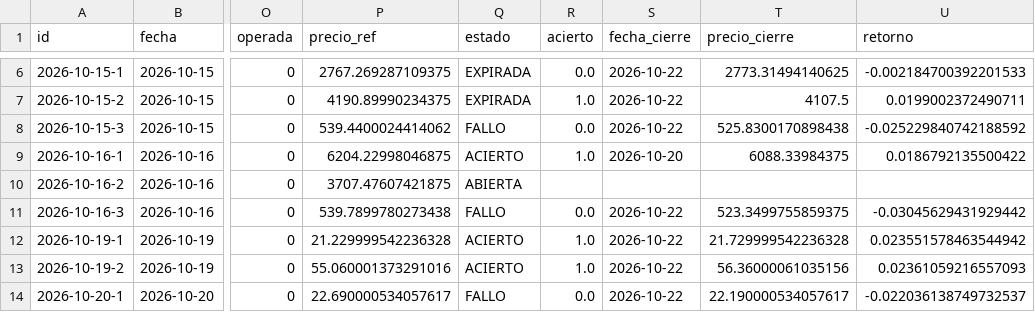
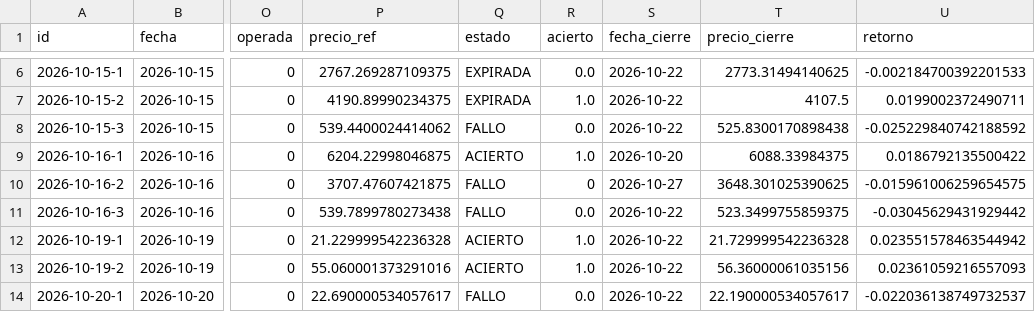
Before and after one commit to xqwertyx-ai/Tradingbot, a CSV file: data/dashboard/hipotesis.csv, drawn as a sheet; only a part is shown, gaps mark what is left out; the diff names each change by its address in the sheet, - before the commit and + after, or states it on an @@ line.

```diff
--- a/data/dashboard/hipotesis.csv
+++ b/data/dashboard/hipotesis.csv
-Q10 (estado): ABIERTA
+Q10 (estado): FALLO
-R10 (acierto): (empty)
+R10 (acierto): 0
-S10 (fecha_cierre): (empty)
+S10 (fecha_cierre): 2026-10-27
-T10 (precio_cierre): (empty)
+T10 (precio_cierre): 3648.301025390625
-U10 (retorno): (empty)
+U10 (retorno): -0.015961006259654575
```
Also changed, not shown: 10 other files.
